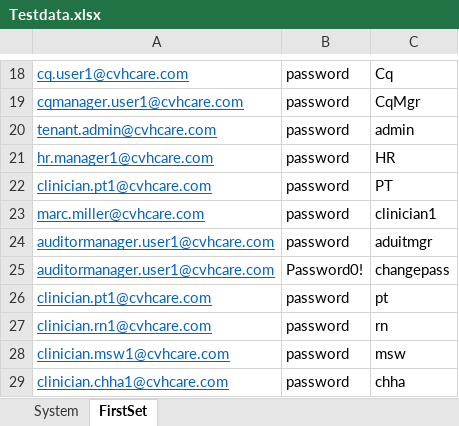
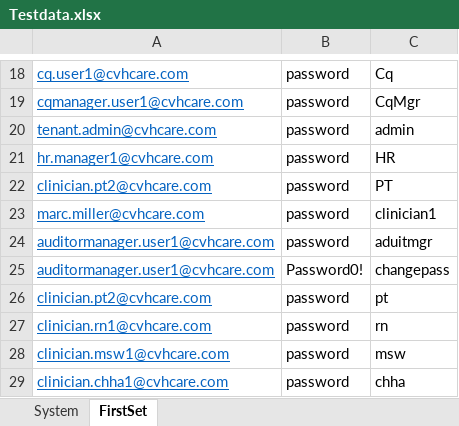
Before and after one commit to Ustingit/Automation, an Excel workbook: resources/Testdata.xlsx, sheet FirstSet, drawn as a sheet; only a part is shown, gaps mark what is left out; values as stored, in another font and other column widths than the file's, no borders; the diff names each change by its address in the sheet, - before the commit and + after, or states it on an @@ line.

```diff
--- a/resources/Testdata.xlsx (sheet FirstSet)
+++ b/resources/Testdata.xlsx (sheet FirstSet)
-A22: clinician.pt1@cvhcare.com
+A22: clinician.pt2@cvhcare.com
-A26: clinician.pt1@cvhcare.com
+A26: clinician.pt2@cvhcare.com
```
Also changed, not shown: resources/Clinician.xlsx, resources/scheduling.xlsx, 1 other file.
